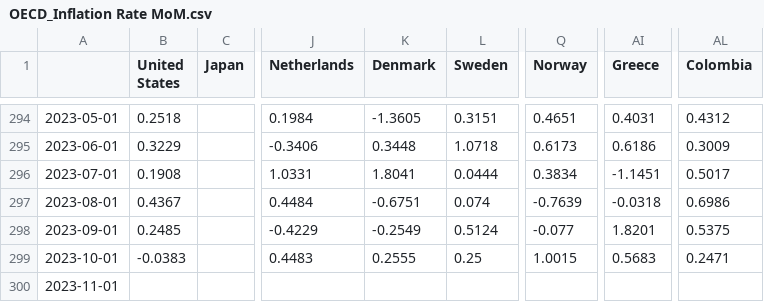
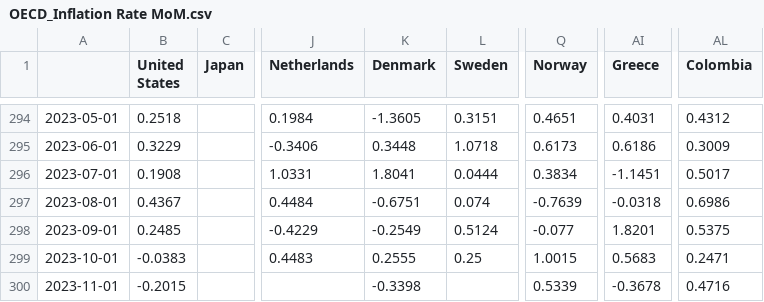
Before and after one commit to lharazin/TFM, a CSV file: Data/OECD_Stats/Indicators/OECD_Inflation Rate MoM.csv, drawn as a sheet; only a part is shown, gaps mark what is left out; the diff names each change by its address in the sheet, - before the commit and + after, or states it on an @@ line.

```diff
--- a/Data/OECD_Stats/Indicators/OECD_Inflation Rate MoM.csv
+++ b/Data/OECD_Stats/Indicators/OECD_Inflation Rate MoM.csv
-B300 (United States): (empty)
+B300 (United States): -0.2015
-K300 (Denmark): (empty)
+K300 (Denmark): -0.3398
-Q300 (Norway): (empty)
+Q300 (Norway): 0.5339
-AI300 (Greece): (empty)
+AI300 (Greece): -0.3678
-AL300 (Colombia): (empty)
+AL300 (Colombia): 0.4716
```
Also changed, not shown: Data/OECD_Stats/Indicators/OECD_Customer Price Index.csv, Data/OECD_Stats/Indicators/OECD_Export Value.csv, 36 other files.
